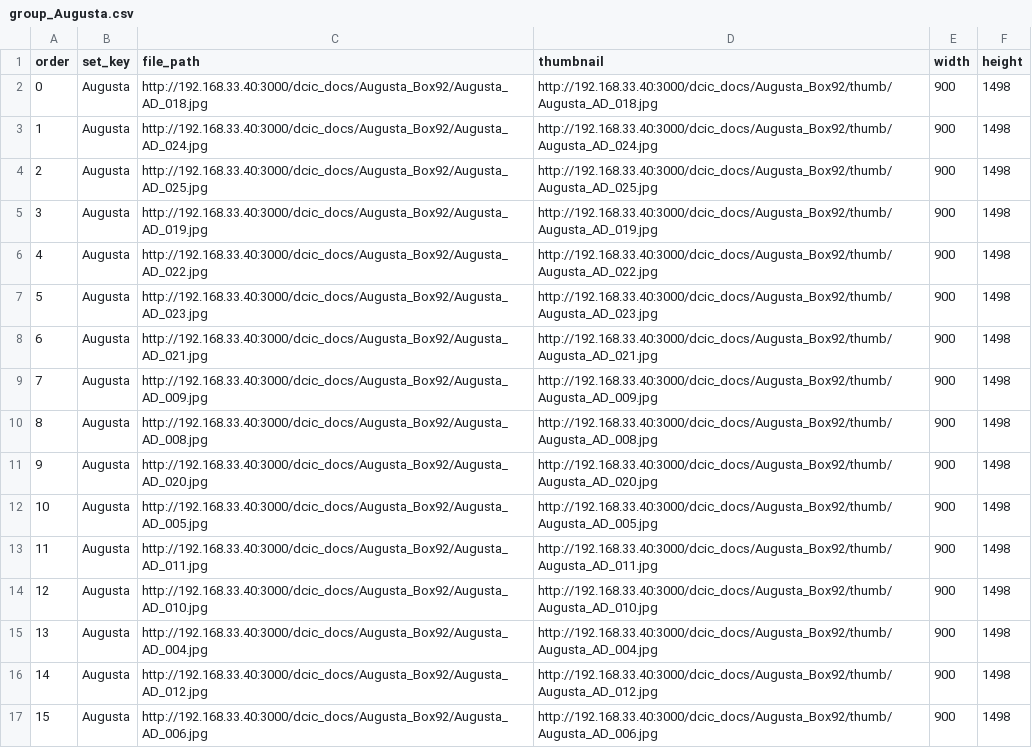
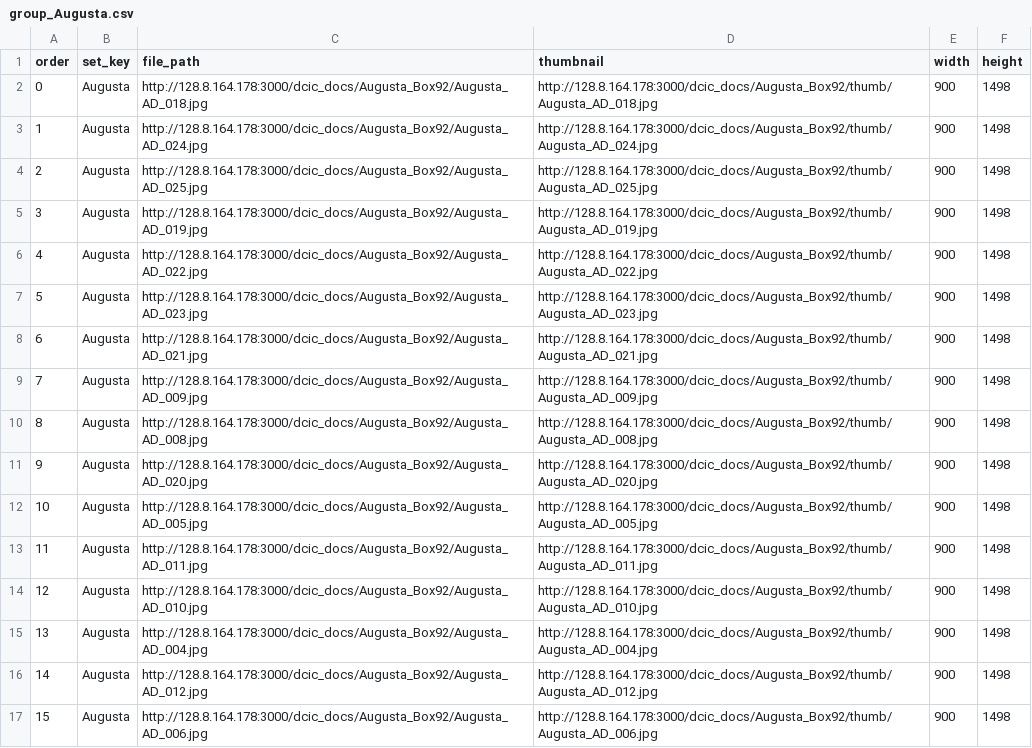
Before and after one commit to AI-Collaboratory/Scribe, a CSV file: html/project/augusta/subjects/group_Augusta.csv, drawn as a sheet; only a part is shown; the diff covers the shown part only.

Commit message:
Augusta

```diff
--- a/html/project/augusta/subjects/group_Augusta.csv
+++ b/html/project/augusta/subjects/group_Augusta.csv
@@ -1,17 +1,17 @@
 order,set_key,file_path,thumbnail,width,height
-0,Augusta,http://192.168.33.40:3000/dcic_docs/Augusta_Box92/Augusta_AD_018.jpg,http://192.168.33.40:3000/dcic_docs/Augusta_Box92/thumb/Augusta_AD_018.jpg,900,1498
-1,Augusta,http://192.168.33.40:3000/dcic_docs/Augusta_Box92/Augusta_AD_024.jpg,http://192.168.33.40:3000/dcic_docs/Augusta_Box92/thumb/Augusta_AD_024.jpg,900,1498
-2,Augusta,http://192.168.33.40:3000/dcic_docs/Augusta_Box92/Augusta_AD_025.jpg,http://192.168.33.40:3000/dcic_docs/Augusta_Box92/thumb/Augusta_AD_025.jpg,900,1498
-3,Augusta,http://192.168.33.40:3000/dcic_docs/Augusta_Box92/Augusta_AD_019.jpg,http://192.168.33.40:3000/dcic_docs/Augusta_Box92/thumb/Augusta_AD_019.jpg,900,1498
-4,Augusta,http://192.168.33.40:3000/dcic_docs/Augusta_Box92/Augusta_AD_022.jpg,http://192.168.33.40:3000/dcic_docs/Augusta_Box92/thumb/Augusta_AD_022.jpg,900,1498
-5,Augusta,http://192.168.33.40:3000/dcic_docs/Augusta_Box92/Augusta_AD_023.jpg,http://192.168.33.40:3000/dcic_docs/Augusta_Box92/thumb/Augusta_AD_023.jpg,900,1498
-6,Augusta,http://192.168.33.40:3000/dcic_docs/Augusta_Box92/Augusta_AD_021.jpg,http://192.168.33.40:3000/dcic_docs/Augusta_Box92/thumb/Augusta_AD_021.jpg,900,1498
-7,Augusta,http://192.168.33.40:3000/dcic_docs/Augusta_Box92/Augusta_AD_009.jpg,http://192.168.33.40:3000/dcic_docs/Augusta_Box92/thumb/Augusta_AD_009.jpg,900,1498
-8,Augusta,http://192.168.33.40:3000/dcic_docs/Augusta_Box92/Augusta_AD_008.jpg,http://192.168.33.40:3000/dcic_docs/Augusta_Box92/thumb/Augusta_AD_008.jpg,900,1498
-9,Augusta,http://192.168.33.40:3000/dcic_docs/Augusta_Box92/Augusta_AD_020.jpg,http://192.168.33.40:3000/dcic_docs/Augusta_Box92/thumb/Augusta_AD_020.jpg,900,1498
-10,Augusta,http://192.168.33.40:3000/dcic_docs/Augusta_Box92/Augusta_AD_005.jpg,http://192.168.33.40:3000/dcic_docs/Augusta_Box92/thumb/Augusta_AD_005.jpg,900,1498
-11,Augusta,http://192.168.33.40:3000/dcic_docs/Augusta_Box92/Augusta_AD_011.jpg,http://192.168.33.40:3000/dcic_docs/Augusta_Box92/thumb/Augusta_AD_011.jpg,900,1498
-12,Augusta,http://192.168.33.40:3000/dcic_docs/Augusta_Box92/Augusta_AD_010.jpg,http://192.168.33.40:3000/dcic_docs/Augusta_Box92/thumb/Augusta_AD_010.jpg,900,1498
-13,Augusta,http://192.168.33.40:3000/dcic_docs/Augusta_Box92/Augusta_AD_004.jpg,http://192.168.33.40:3000/dcic_docs/Augusta_Box92/thumb/Augusta_AD_004.jpg,900,1498
-14,Augusta,http://192.168.33.40:3000/dcic_docs/Augusta_Box92/Augusta_AD_012.jpg,http://192.168.33.40:3000/dcic_docs/Augusta_Box92/thumb/Augusta_AD_012.jpg,900,1498
-15,Augusta,http://192.168.33.40:3000/dcic_docs/Augusta_Box92/Augusta_AD_006.jpg,http://192.168.33.40:3000/dcic_docs/Augusta_Box92/thumb/Augusta_AD_006.jpg,900,1498
+0,Augusta,http://128.8.164.178:3000/dcic_docs/Augusta_Box92/Augusta_AD_018.jpg,http://128.8.164.178:3000/dcic_docs/Augusta_Box92/thumb/Augusta_AD_018.jpg,900,1498
+1,Augusta,http://128.8.164.178:3000/dcic_docs/Augusta_Box92/Augusta_AD_024.jpg,http://128.8.164.178:3000/dcic_docs/Augusta_Box92/thumb/Augusta_AD_024.jpg,900,1498
+2,Augusta,http://128.8.164.178:3000/dcic_docs/Augusta_Box92/Augusta_AD_025.jpg,http://128.8.164.178:3000/dcic_docs/Augusta_Box92/thumb/Augusta_AD_025.jpg,900,1498
+3,Augusta,http://128.8.164.178:3000/dcic_docs/Augusta_Box92/Augusta_AD_019.jpg,http://128.8.164.178:3000/dcic_docs/Augusta_Box92/thumb/Augusta_AD_019.jpg,900,1498
+4,Augusta,http://128.8.164.178:3000/dcic_docs/Augusta_Box92/Augusta_AD_022.jpg,http://128.8.164.178:3000/dcic_docs/Augusta_Box92/thumb/Augusta_AD_022.jpg,900,1498
+5,Augusta,http://128.8.164.178:3000/dcic_docs/Augusta_Box92/Augusta_AD_023.jpg,http://128.8.164.178:3000/dcic_docs/Augusta_Box92/thumb/Augusta_AD_023.jpg,900,1498
+6,Augusta,http://128.8.164.178:3000/dcic_docs/Augusta_Box92/Augusta_AD_021.jpg,http://128.8.164.178:3000/dcic_docs/Augusta_Box92/thumb/Augusta_AD_021.jpg,900,1498
+7,Augusta,http://128.8.164.178:3000/dcic_docs/Augusta_Box92/Augusta_AD_009.jpg,http://128.8.164.178:3000/dcic_docs/Augusta_Box92/thumb/Augusta_AD_009.jpg,900,1498
+8,Augusta,http://128.8.164.178:3000/dcic_docs/Augusta_Box92/Augusta_AD_008.jpg,http://128.8.164.178:3000/dcic_docs/Augusta_Box92/thumb/Augusta_AD_008.jpg,900,1498
+9,Augusta,http://128.8.164.178:3000/dcic_docs/Augusta_Box92/Augusta_AD_020.jpg,http://128.8.164.178:3000/dcic_docs/Augusta_Box92/thumb/Augusta_AD_020.jpg,900,1498
+10,Augusta,http://128.8.164.178:3000/dcic_docs/Augusta_Box92/Augusta_AD_005.jpg,http://128.8.164.178:3000/dcic_docs/Augusta_Box92/thumb/Augusta_AD_005.jpg,900,1498
+11,Augusta,http://128.8.164.178:3000/dcic_docs/Augusta_Box92/Augusta_AD_011.jpg,http://128.8.164.178:3000/dcic_docs/Augusta_Box92/thumb/Augusta_AD_011.jpg,900,1498
+12,Augusta,http://128.8.164.178:3000/dcic_docs/Augusta_Box92/Augusta_AD_010.jpg,http://128.8.164.178:3000/dcic_docs/Augusta_Box92/thumb/Augusta_AD_010.jpg,900,1498
+13,Augusta,http://128.8.164.178:3000/dcic_docs/Augusta_Box92/Augusta_AD_004.jpg,http://128.8.164.178:3000/dcic_docs/Augusta_Box92/thumb/Augusta_AD_004.jpg,900,1498
+14,Augusta,http://128.8.164.178:3000/dcic_docs/Augusta_Box92/Augusta_AD_012.jpg,http://128.8.164.178:3000/dcic_docs/Augusta_Box92/thumb/Augusta_AD_012.jpg,900,1498
+15,Augusta,http://128.8.164.178:3000/dcic_docs/Augusta_Box92/Augusta_AD_006.jpg,http://128.8.164.178:3000/dcic_docs/Augusta_Box92/thumb/Augusta_AD_006.jpg,900,1498
```
Also changed, not shown: 16 edited cells elsewhere in this file, html/project/augusta/subjects/groups.csv, 3 other files.
